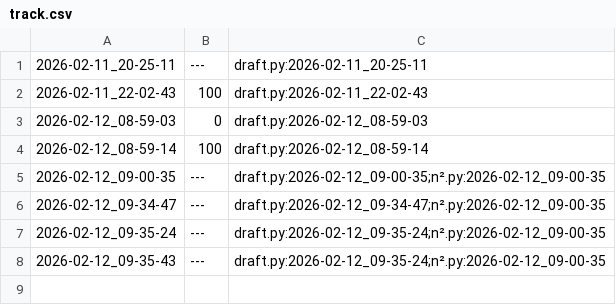
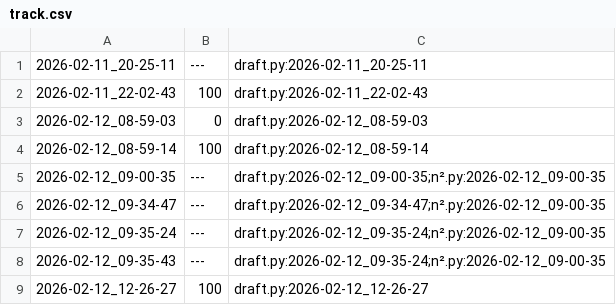
Before and after one commit to warrley/ufc, a CSV file: 3 season/ed/.tko/track/ed@princesa/track.csv, drawn as a sheet; the diff names each change by its address in the sheet, - before the commit and + after, or states it on an @@ line.

```diff
--- a/3 season/ed/.tko/track/ed@princesa/track.csv
+++ b/3 season/ed/.tko/track/ed@princesa/track.csv
+row 9: 2026-02-12_12-26-27 | 100 | draft.py:2026-02-12_12-26-27
```
Also changed, not shown: 9 other files.
